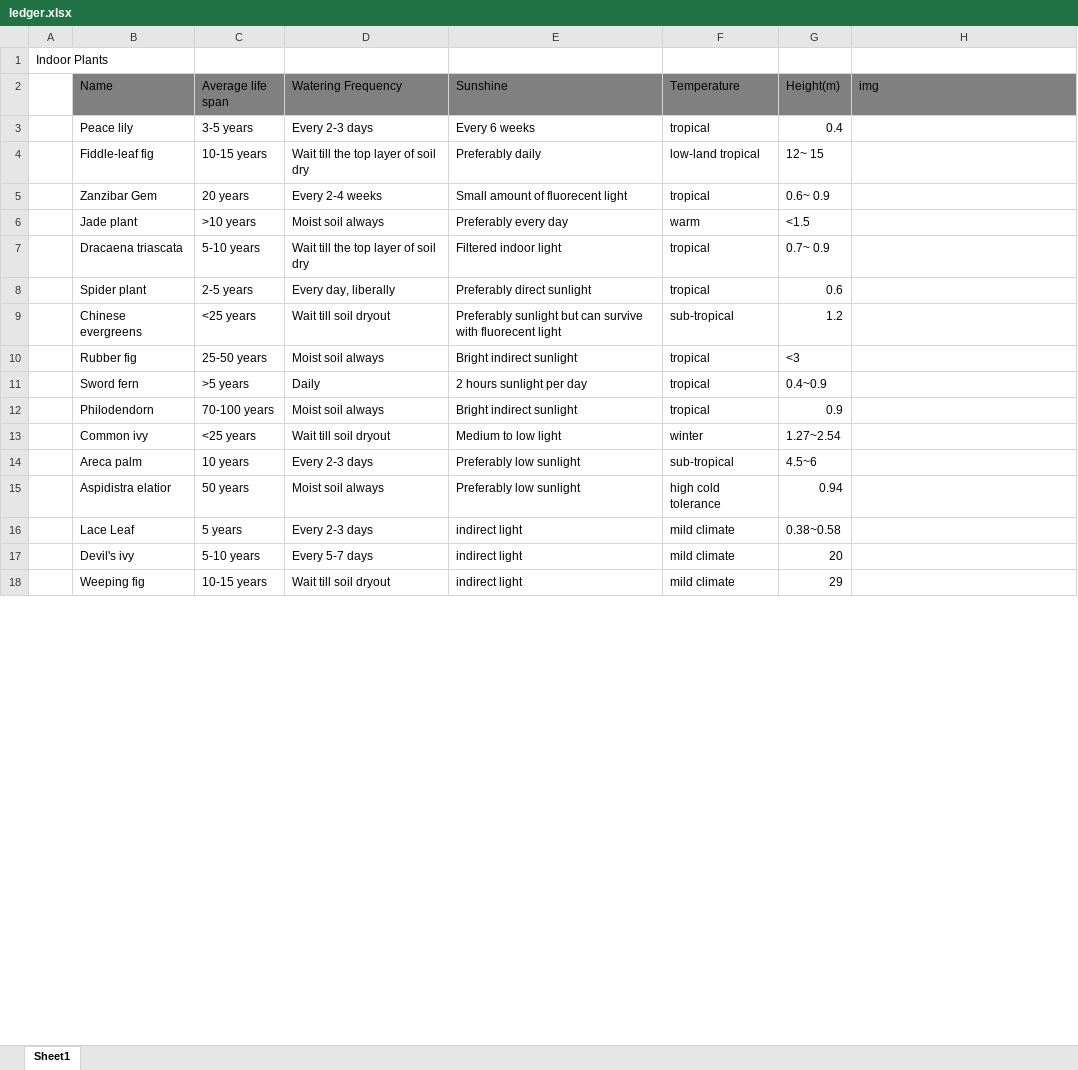
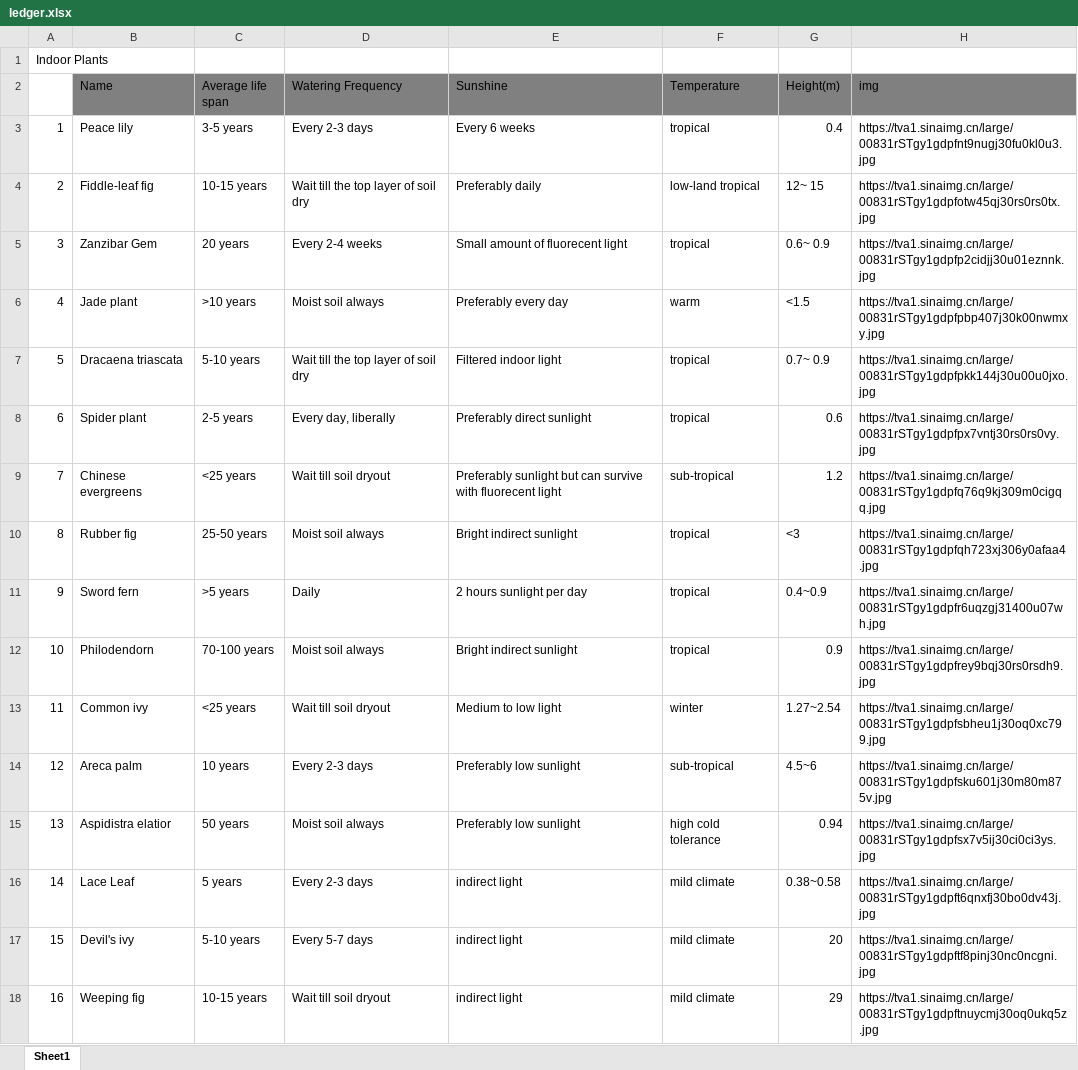
Before and after one commit to liny256/ci20, an Excel workbook: collection/ledger.xlsx, sheet Sheet1, drawn as a sheet; only a part is shown; values as stored, in another font and other column widths than the file's, no borders; the diff covers the shown part only; the diff names each change by its address in the sheet, - before the commit and + after, or states it on an @@ line.

```diff
--- a/collection/ledger.xlsx (sheet Sheet1)
+++ b/collection/ledger.xlsx (sheet Sheet1)
-A3: (empty)
+A3: 1
-H3 (img): (empty)
+H3 (img): https://tva1.sinaimg.cn/large/00831rSTgy1gdpfnt9nugj30fu0kl0u3.jpg
-A4: (empty)
+A4: 2
-H4 (img): (empty)
+H4 (img): https://tva1.sinaimg.cn/large/00831rSTgy1gdpfotw45qj30rs0rs0tx.jpg
-A5: (empty)
+A5: 3
-H5 (img): (empty)
+H5 (img): https://tva1.sinaimg.cn/large/00831rSTgy1gdpfp2cidjj30u01eznnk.jpg
-A6: (empty)
+A6: 4
-H6 (img): (empty)
+H6 (img): https://tva1.sinaimg.cn/large/00831rSTgy1gdpfpbp407j30k00nwmxy.jpg
-A7: (empty)
+A7: 5
-H7 (img): (empty)
+H7 (img): https://tva1.sinaimg.cn/large/00831rSTgy1gdpfpkk144j30u00u0jxo.jpg
-A8: (empty)
+A8: 6
-H8 (img): (empty)
+H8 (img): https://tva1.sinaimg.cn/large/00831rSTgy1gdpfpx7vntj30rs0rs0vy.jpg
-A9: (empty)
+A9: 7
-H9 (img): (empty)
+H9 (img): https://tva1.sinaimg.cn/large/00831rSTgy1gdpfq76q9kj309m0cigqq.jpg
-A10: (empty)
+A10: 8
-H10 (img): (empty)
+H10 (img): https://tva1.sinaimg.cn/large/00831rSTgy1gdpfqh723xj306y0afaa4.jpg
-A11: (empty)
+A11: 9
-H11 (img): (empty)
+H11 (img): https://tva1.sinaimg.cn/large/00831rSTgy1gdpfr6uqzgj31400u07wh.jpg
-A12: (empty)
+A12: 10
-H12 (img): (empty)
+H12 (img): https://tva1.sinaimg.cn/large/00831rSTgy1gdpfrey9bqj30rs0rsdh9.jpg
-A13: (empty)
+A13: 11
-H13 (img): (empty)
+H13 (img): https://tva1.sinaimg.cn/large/00831rSTgy1gdpfsbheu1j30oq0xc799.jpg
-A14: (empty)
+A14: 12
-H14 (img): (empty)
+H14 (img): https://tva1.sinaimg.cn/large/00831rSTgy1gdpfsku601j30m80m875v.jpg
-A15: (empty)
+A15: 13
-H15 (img): (empty)
+H15 (img): https://tva1.sinaimg.cn/large/00831rSTgy1gdpfsx7v5ij30ci0ci3ys.jpg
-A16: (empty)
+A16: 14
-H16 (img): (empty)
+H16 (img): https://tva1.sinaimg.cn/large/00831rSTgy1gdpft6qnxfj30bo0dv43j.jpg
-A17: (empty)
+A17: 15
-H17 (img): (empty)
+H17 (img): https://tva1.sinaimg.cn/large/00831rSTgy1gdpftf8pinj30nc0ncgni.jpg
-A18: (empty)
+A18: 16
-H18 (img): (empty)
+H18 (img): https://tva1.sinaimg.cn/large/00831rSTgy1gdpftnuycmj30oq0ukq5z.jpg
```
Also changed, not shown: 2 added rows and 84 edited cells elsewhere in this sheet, 34 other files.
